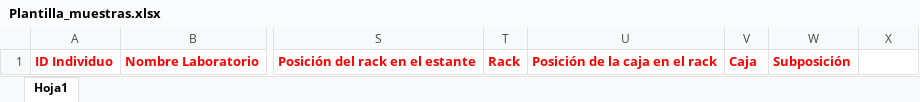
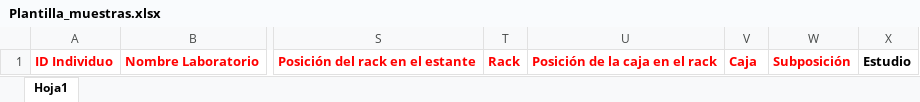
Before and after one commit to LO-Pablo/datos_muestras, an Excel workbook: datos_prueba/globalstaticfiles/Plantilla_muestras.xlsx, sheet Hoja1, drawn as a sheet; only a part is shown, gaps mark what is left out; values as stored, in another font and other column widths than the file's, no borders; the diff names each change by its address in the sheet, - before the commit and + after, or states it on an @@ line.

Commit message:
se pueden asociar muestras a un estudio desde el excel

```diff
--- a/datos_prueba/globalstaticfiles/Plantilla_muestras.xlsx (sheet Hoja1)
+++ b/datos_prueba/globalstaticfiles/Plantilla_muestras.xlsx (sheet Hoja1)
-X1: (empty)
+X1: Estudio
```
Also changed, not shown: datos_prueba/globalstaticfiles/listado_muestras.xlsx, 7 other files.
